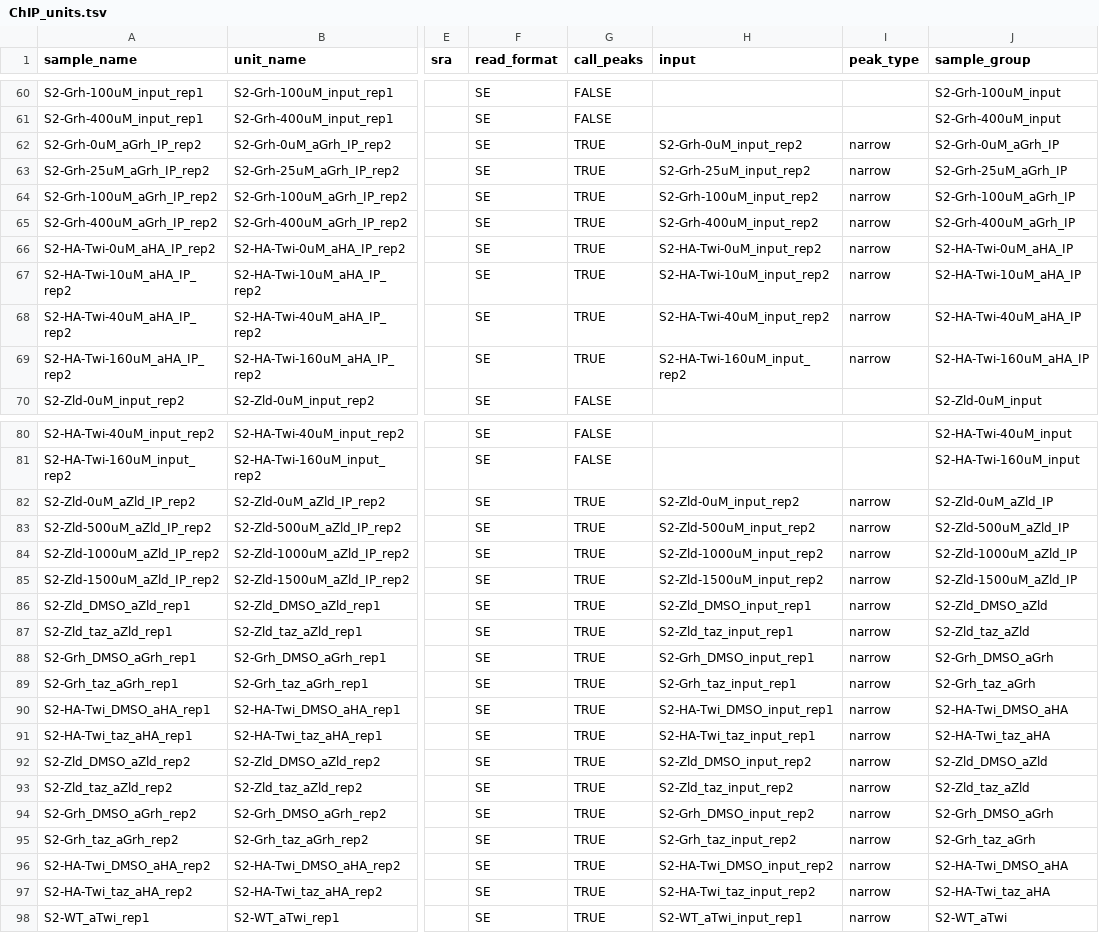
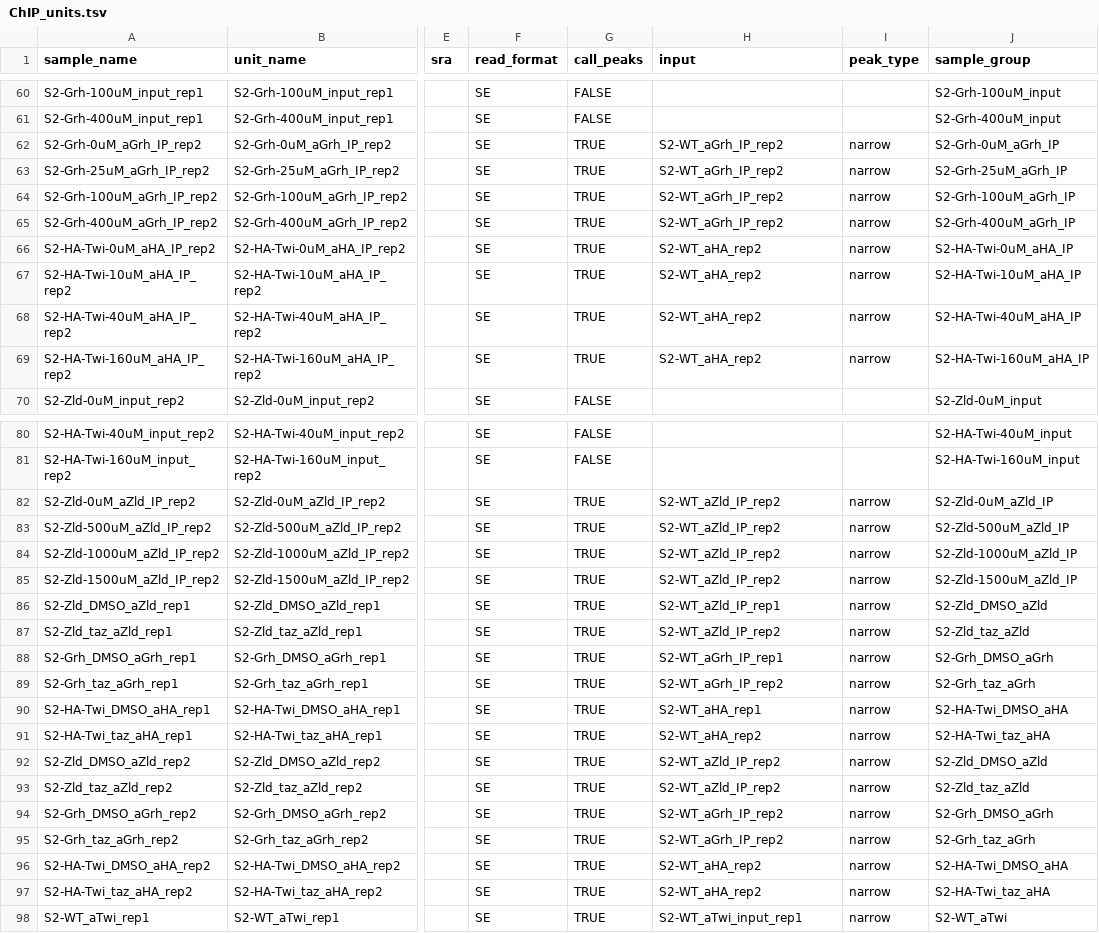
Before and after one commit to tjgibson/S2_pioneers_manuscript, a TSV file: config/ChIP_units.tsv, drawn as a sheet; only a part is shown, gaps mark what is left out; the diff covers the shown part only; the diff names each change by its address in the sheet, - before the commit and + after, or states it on an @@ line.

```diff
--- a/config/ChIP_units.tsv
+++ b/config/ChIP_units.tsv
-H62 (input): S2-Grh-0uM_input_rep2
+H62 (input): S2-WT_aGrh_IP_rep2
-H63 (input): S2-Grh-25uM_input_rep2
+H63 (input): S2-WT_aGrh_IP_rep2
-H64 (input): S2-Grh-100uM_input_rep2
+H64 (input): S2-WT_aGrh_IP_rep2
-H65 (input): S2-Grh-400uM_input_rep2
+H65 (input): S2-WT_aGrh_IP_rep2
-H66 (input): S2-HA-Twi-0uM_input_rep2
+H66 (input): S2-WT_aHA_rep2
-H67 (input): S2-HA-Twi-10uM_input_rep2
+H67 (input): S2-WT_aHA_rep2
-H68 (input): S2-HA-Twi-40uM_input_rep2
+H68 (input): S2-WT_aHA_rep2
-H69 (input): S2-HA-Twi-160uM_input_rep2
+H69 (input): S2-WT_aHA_rep2
-H82 (input): S2-Zld-0uM_input_rep2
+H82 (input): S2-WT_aZld_IP_rep2
-H83 (input): S2-Zld-500uM_input_rep2
+H83 (input): S2-WT_aZld_IP_rep2
-H84 (input): S2-Zld-1000uM_input_rep2
+H84 (input): S2-WT_aZld_IP_rep2
-H85 (input): S2-Zld-1500uM_input_rep2
+H85 (input): S2-WT_aZld_IP_rep2
-H86 (input): S2-Zld_DMSO_input_rep1
+H86 (input): S2-WT_aZld_IP_rep1
-H87 (input): S2-Zld_taz_input_rep1
+H87 (input): S2-WT_aZld_IP_rep2
-H88 (input): S2-Grh_DMSO_input_rep1
+H88 (input): S2-WT_aGrh_IP_rep1
-H89 (input): S2-Grh_taz_input_rep1
+H89 (input): S2-WT_aGrh_IP_rep2
-H90 (input): S2-HA-Twi_DMSO_input_rep1
+H90 (input): S2-WT_aHA_rep1
-H91 (input): S2-HA-Twi_taz_input_rep1
+H91 (input): S2-WT_aHA_rep2
-H92 (input): S2-Zld_DMSO_input_rep2
+H92 (input): S2-WT_aZld_IP_rep2
-H93 (input): S2-Zld_taz_input_rep2
+H93 (input): S2-WT_aZld_IP_rep2
-H94 (input): S2-Grh_DMSO_input_rep2
+H94 (input): S2-WT_aGrh_IP_rep2
-H95 (input): S2-Grh_taz_input_rep2
+H95 (input): S2-WT_aGrh_IP_rep2
-H96 (input): S2-HA-Twi_DMSO_input_rep2
+H96 (input): S2-WT_aHA_rep2
-H97 (input): S2-HA-Twi_taz_input_rep2
+H97 (input): S2-WT_aHA_rep2
```
Also changed, not shown: 26 edited cells elsewhere in this file, 5 other files.
